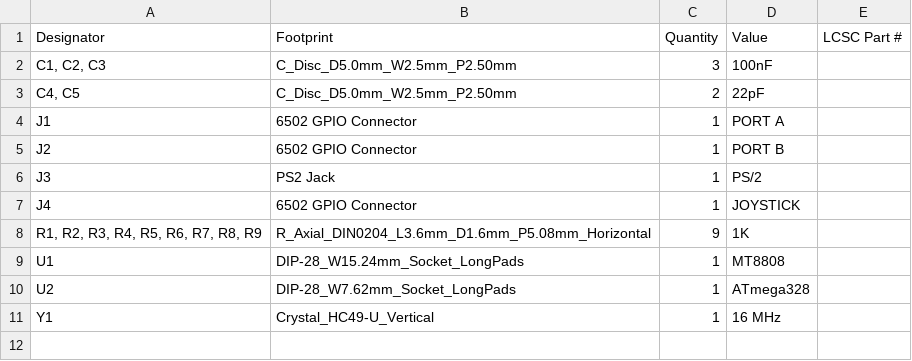
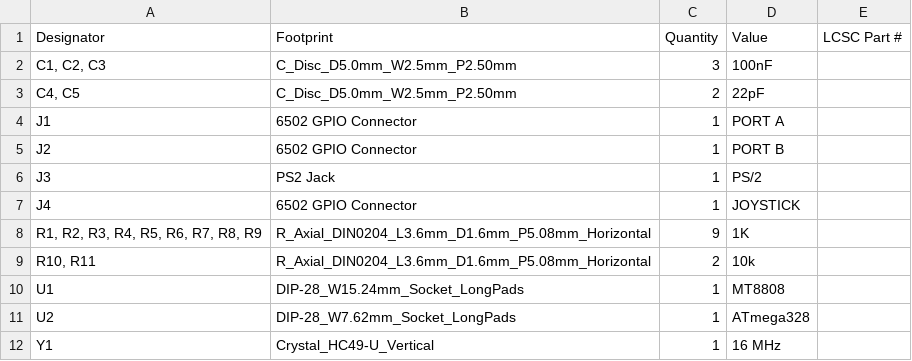
Before and after one commit to acwright/6502-COB, a CSV file: Production/PS2 Helper/Rev 1.1/bom.csv, drawn as a sheet; the diff names each change by its address in the sheet, - before the commit and + after, or states it on an @@ line.

```diff
--- a/Production/PS2 Helper/Rev 1.1/bom.csv
+++ b/Production/PS2 Helper/Rev 1.1/bom.csv
+row 9: R10, R11 | R_Axial_DIN0204_L3.6mm_D1.6mm_P5.08mm_Horizontal | 2 | 10k
```
Also changed, not shown: BOM/Keyboard Encoder Helper/Rev 1.1/digikey.csv, BOM/PS2 Helper/Rev 1.1/digikey.csv, 36 other files.
